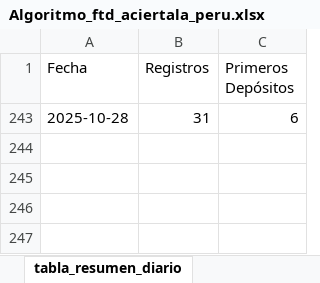
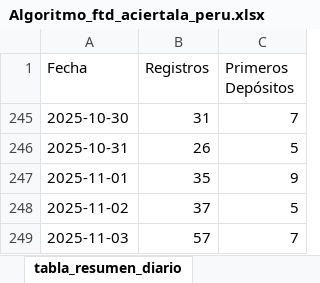
Before and after one commit to james5777/FTD-s-Aciertala, an Excel workbook: Algoritmo_ftd_aciertala_peru.xlsx, sheet tabla_resumen_diario, drawn as a sheet; values as stored, in another font and other column widths than the file's, no borders; table styles not drawn; removed rows and columns are numbered as before the commit, all else as after; the diff names each change by its address in the sheet, - before the commit and + after, or states it on an @@ line.

```diff
--- a/Algoritmo_ftd_aciertala_peru.xlsx (sheet tabla_resumen_diario)
+++ b/Algoritmo_ftd_aciertala_peru.xlsx (sheet tabla_resumen_diario)
@@ row 243 hidden: 2025-10-28 | 31 | 6 @@
+row 245: 2025-10-30 | 31 | 7
+row 246: 2025-10-31 | 26 | 5
+row 247: 2025-11-01 | 35 | 9
+row 248: 2025-11-02 | 37 | 5
+row 249: 2025-11-03 | 57 | 7
```
Also changed, not shown: sheet cruce_registros_transacciones, hidden cells, Archivos/Diario-ACPE.xlsx, 4 other files.
